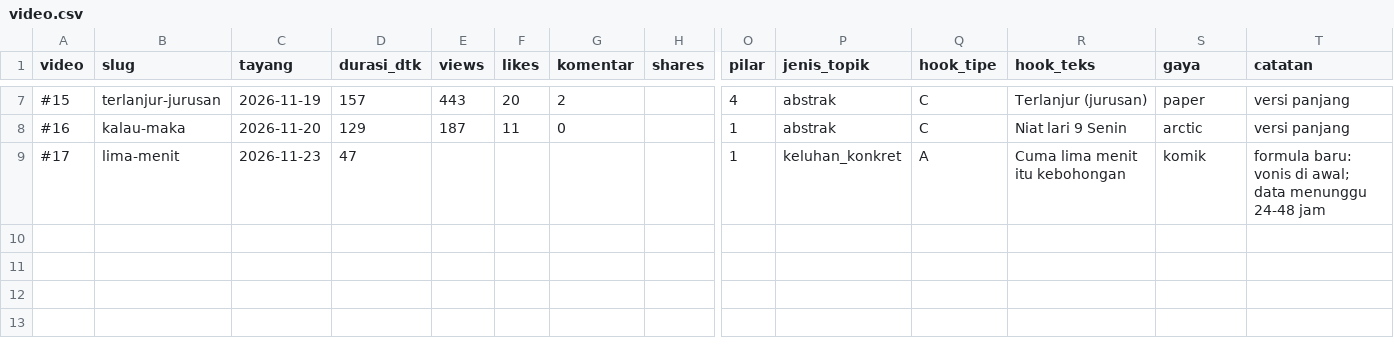
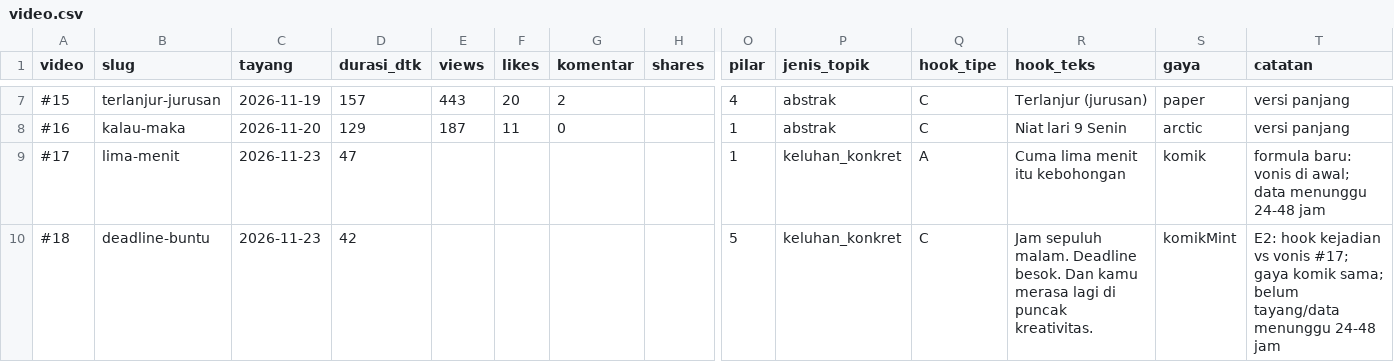
Before and after one commit to tangzhehan063-cyber/RAKA, a CSV file: analitik/video.csv, drawn as a sheet; only a part is shown, gaps mark what is left out; rows hold the shown columns only; the diff names each change by its address in the sheet, - before the commit and + after, or states it on an @@ line.

```diff
--- a/analitik/video.csv
+++ b/analitik/video.csv
+row 10: #18 | deadline-buntu | 2026-11-23 | 42 |  |  |  |  | 5 | keluhan_konkret | C | Jam sepuluh malam. Deadline besok. Dan kamu merasa lagi di puncak kreativitas. | komikMint | E2: hook kejadian vs vonis #17; gaya komik sama; belum tayang/data menunggu 24-48 jam
```
Also changed, not shown: 26 other files.
